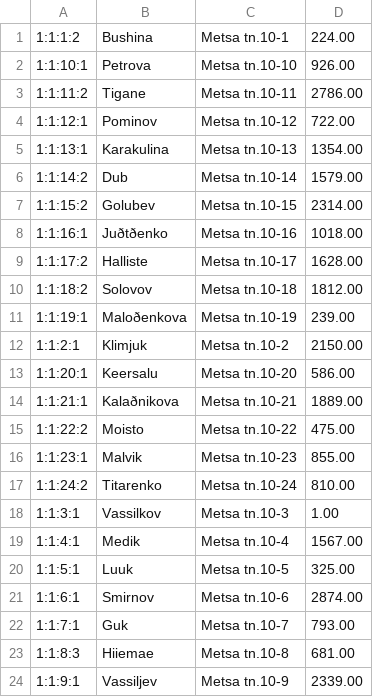
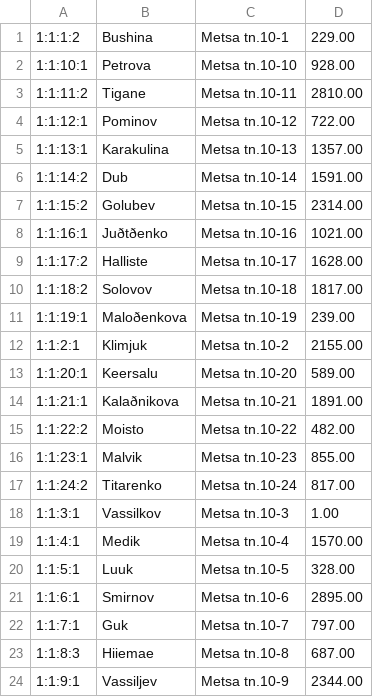
Before and after one commit to dochaauch/Tools_for_buh, a CSV file: M10vana_moot.csv, drawn as a sheet.

```diff
--- a/M10vana_moot.csv
+++ b/M10vana_moot.csv
@@ -1,24 +1,24 @@
-1:1:1:2    ,Bushina                         ,Metsa tn.10-1                     ,                      224.00
-1:1:10:1   ,Petrova                         ,Metsa tn.10-10                    ,                      926.00
-1:1:11:2   ,Tigane                          ,Metsa tn.10-11                    ,                     2786.00
+1:1:1:2    ,Bushina                         ,Metsa tn.10-1                     ,                      229.00
+1:1:10:1   ,Petrova                         ,Metsa tn.10-10                    ,                      928.00
+1:1:11:2   ,Tigane                          ,Metsa tn.10-11                    ,                     2810.00
 1:1:12:1   ,Pominov                         ,Metsa tn.10-12                    ,                      722.00
-1:1:13:1   ,Karakulina                      ,Metsa tn.10-13                    ,                     1354.00
-1:1:14:2   ,Dub                             ,Metsa tn.10-14                    ,                     1579.00
+1:1:13:1   ,Karakulina                      ,Metsa tn.10-13                    ,                     1357.00
+1:1:14:2   ,Dub                             ,Metsa tn.10-14                    ,                     1591.00
 1:1:15:2   ,Golubev                         ,Metsa tn.10-15                    ,                     2314.00
-1:1:16:1   ,Juðtðenko                       ,Metsa tn.10-16                    ,                     1018.00
+1:1:16:1   ,Juðtðenko                       ,Metsa tn.10-16                    ,                     1021.00
 1:1:17:2   ,Halliste                        ,Metsa tn.10-17                    ,                     1628.00
-1:1:18:2   ,Solovov                         ,Metsa tn.10-18                    ,                     1812.00
+1:1:18:2   ,Solovov                         ,Metsa tn.10-18                    ,                     1817.00
 1:1:19:1   ,Maloðenkova                     ,Metsa tn.10-19                    ,                      239.00
-1:1:2:1    ,Klimjuk                         ,Metsa tn.10-2                     ,                     2150.00
-1:1:20:1   ,Keersalu                        ,Metsa tn.10-20                    ,                      586.00
-1:1:21:1   ,Kalaðnikova                     ,Metsa tn.10-21                    ,                     1889.00
-1:1:22:2   ,Moisto                          ,Metsa tn.10-22                    ,                      475.00
+1:1:2:1    ,Klimjuk                         ,Metsa tn.10-2                     ,                     2155.00
+1:1:20:1   ,Keersalu                        ,Metsa tn.10-20                    ,                      589.00
+1:1:21:1   ,Kalaðnikova                     ,Metsa tn.10-21                    ,                     1891.00
+1:1:22:2   ,Moisto                          ,Metsa tn.10-22                    ,                      482.00
 1:1:23:1   ,Malvik                          ,Metsa tn.10-23                    ,                      855.00
-1:1:24:2   ,Titarenko                       ,Metsa tn.10-24                    ,                      810.00
+1:1:24:2   ,Titarenko                       ,Metsa tn.10-24                    ,                      817.00
 1:1:3:1    ,Vassilkov                       ,Metsa tn.10-3                     ,                        1.00
-1:1:4:1    ,Medik                           ,Metsa tn.10-4                     ,                     1567.00
-1:1:5:1    ,Luuk                            ,Metsa tn.10-5                     ,                      325.00
-1:1:6:1    ,Smirnov                         ,Metsa tn.10-6                     ,                     2874.00
-1:1:7:1    ,Guk                             ,Metsa tn.10-7                     ,                      793.00
-1:1:8:3    ,Hiiemae                         ,Metsa tn.10-8                     ,                      681.00
-1:1:9:1    ,Vassiljev                       ,Metsa tn.10-9                     ,                     2339.00
+1:1:4:1    ,Medik                           ,Metsa tn.10-4                     ,                     1570.00
+1:1:5:1    ,Luuk                            ,Metsa tn.10-5                     ,                      328.00
+1:1:6:1    ,Smirnov                         ,Metsa tn.10-6                     ,                     2895.00
+1:1:7:1    ,Guk                             ,Metsa tn.10-7                     ,                      797.00
+1:1:8:3    ,Hiiemae                         ,Metsa tn.10-8                     ,                      687.00
+1:1:9:1    ,Vassiljev                       ,Metsa tn.10-9                     ,                     2344.00
```
Also changed, not shown: 29 other files.
